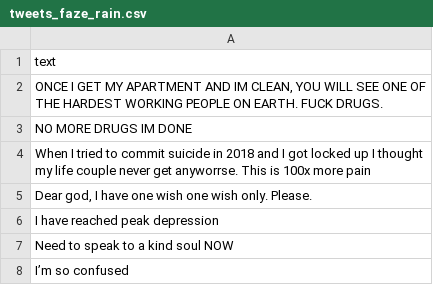
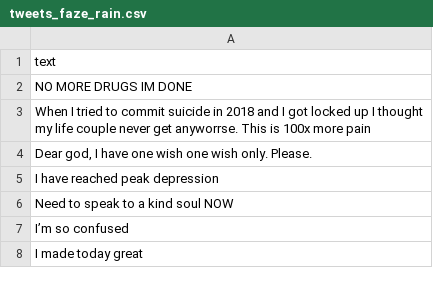
Before and after one commit to alisanhos/analisis_sentimientos, a CSV file: Notebook/influencers/tweets_faze_rain.csv, drawn as a sheet; only a part is shown; the shorter side is filled out with more unchanged rows; removed rows and columns are numbered as before the commit, all else as after; the diff covers the shown part only; the diff names each change by its address in the sheet, - before the commit and + after, or states it on an @@ line.

```diff
--- a/Notebook/influencers/tweets_faze_rain.csv
+++ b/Notebook/influencers/tweets_faze_rain.csv
-row 2: ONCE I GET MY APARTMENT AND IM CLEAN, YOU WILL SEE ONE OF THE HARDEST WORKING PEOPLE ON EARTH. FUCK DRUGS.
```
Also changed, not shown: other rows of this file, Notebook/influencers/tweets_Cobratate.csv, Notebook/influencers/tweets_Pontifex.csv, 7 other files.
